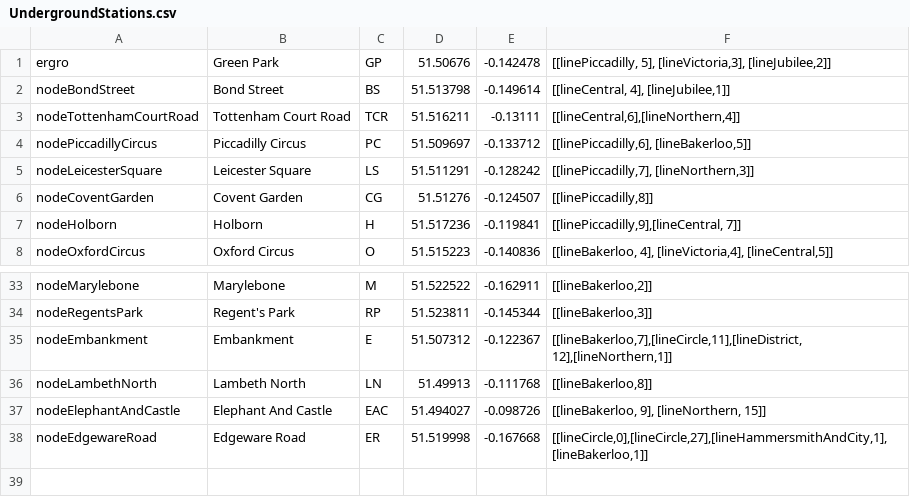
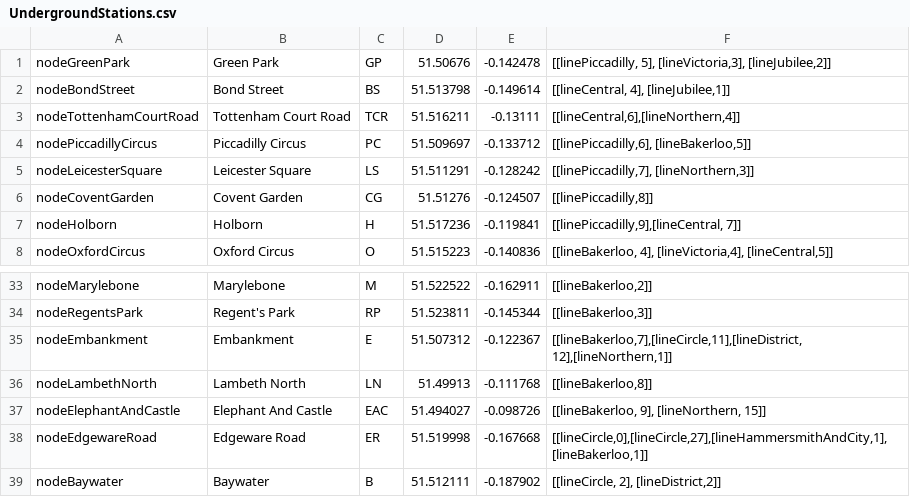
Before and after one commit to LouisSentinella/AStarUnderground, a CSV file: UndergroundStations.csv, drawn as a sheet; only a part is shown, gaps mark what is left out.

```diff
--- a/UndergroundStations.csv
+++ b/UndergroundStations.csv
@@ -1,2 +1,2 @@
-ergro,Green Park,GP,51.50676,-0.142478,"[[linePiccadilly, 5], [lineVictoria,3], [lineJubilee,2]]"
+nodeGreenPark,Green Park,GP,51.50676,-0.142478,"[[linePiccadilly, 5], [lineVictoria,3], [lineJubilee,2]]"
 nodeBondStreet,Bond Street,BS,51.513798,-0.149614,"[[lineCentral, 4], [lineJubilee,1]]"
@@ -38 +38,2 @@ nodeElephantAndCastle,Elephant And Castle,EAC,51.494027,-0.098726,"[[lineBakerlo
 nodeEdgewareRoad,Edgeware Road,ER,51.519998,-0.167668,"[[lineCircle,0],[lineCircle,27],[lineHammersmithAndCity,1], [lineBakerloo,1]]"
+nodeBaywater,Baywater,B,51.512111,-0.187902,"[[lineCircle, 2], [lineDistrict,2]]"
```
Also changed, not shown: 1 other file.
